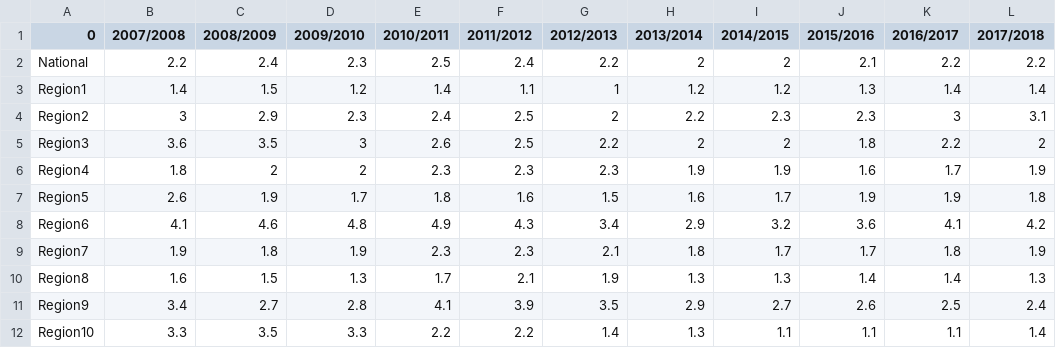
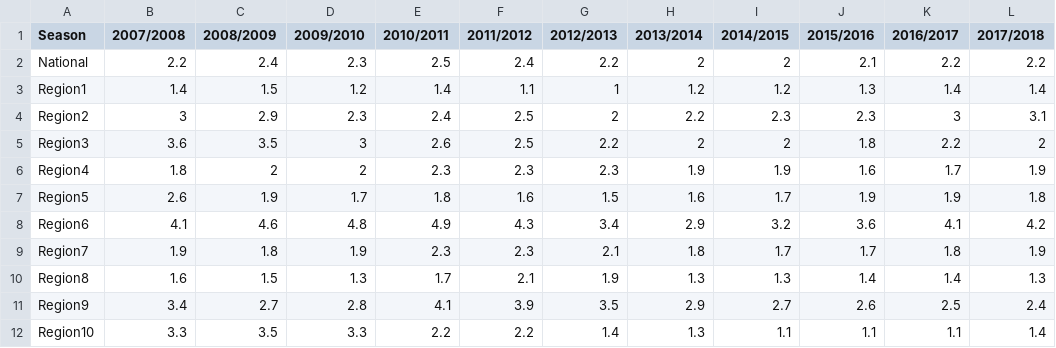
Before and after one commit to vins2win/DigiConnect, a CSV file: wILI_Baseline.csv, drawn as a sheet; only a part is shown; the diff names each change by its address in the sheet, - before the commit and + after, or states it on an @@ line.

Commit message:
Update wILI_Baseline.csv

```diff
--- a/wILI_Baseline.csv
+++ b/wILI_Baseline.csv
-A1: 0
+A1: Season
```
